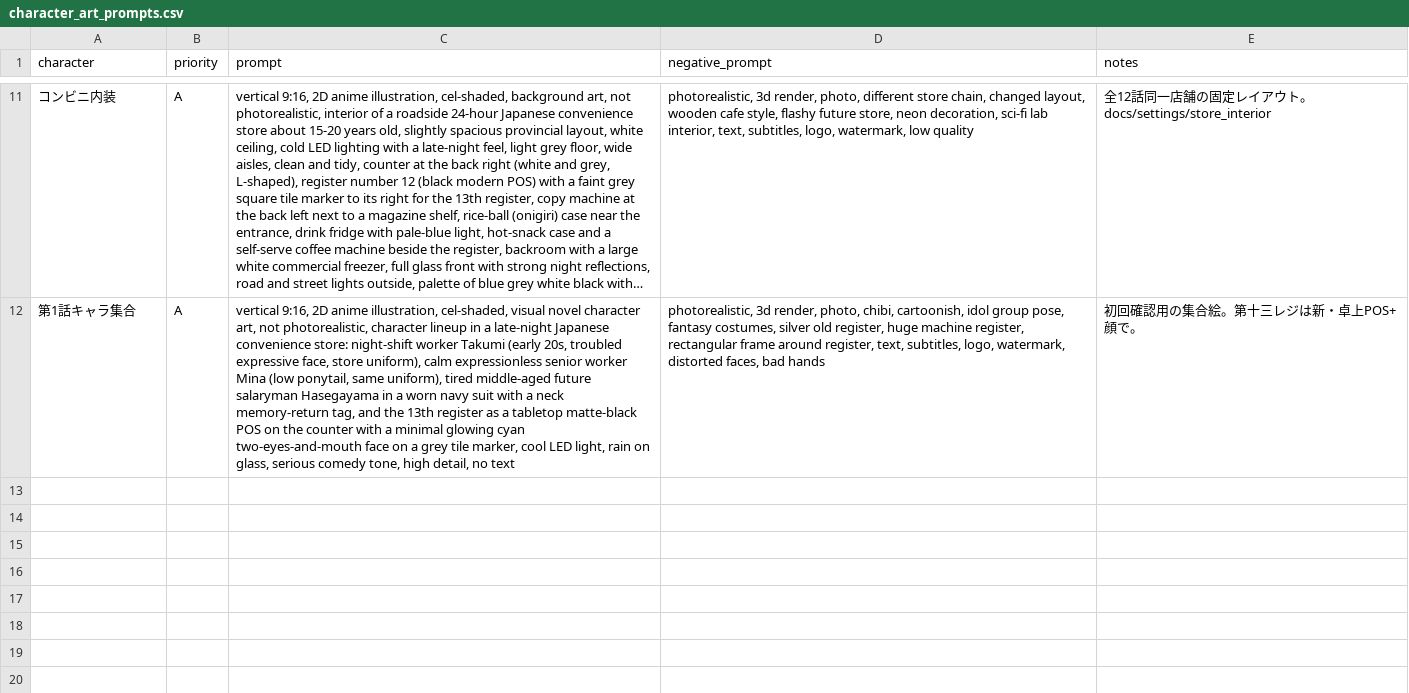
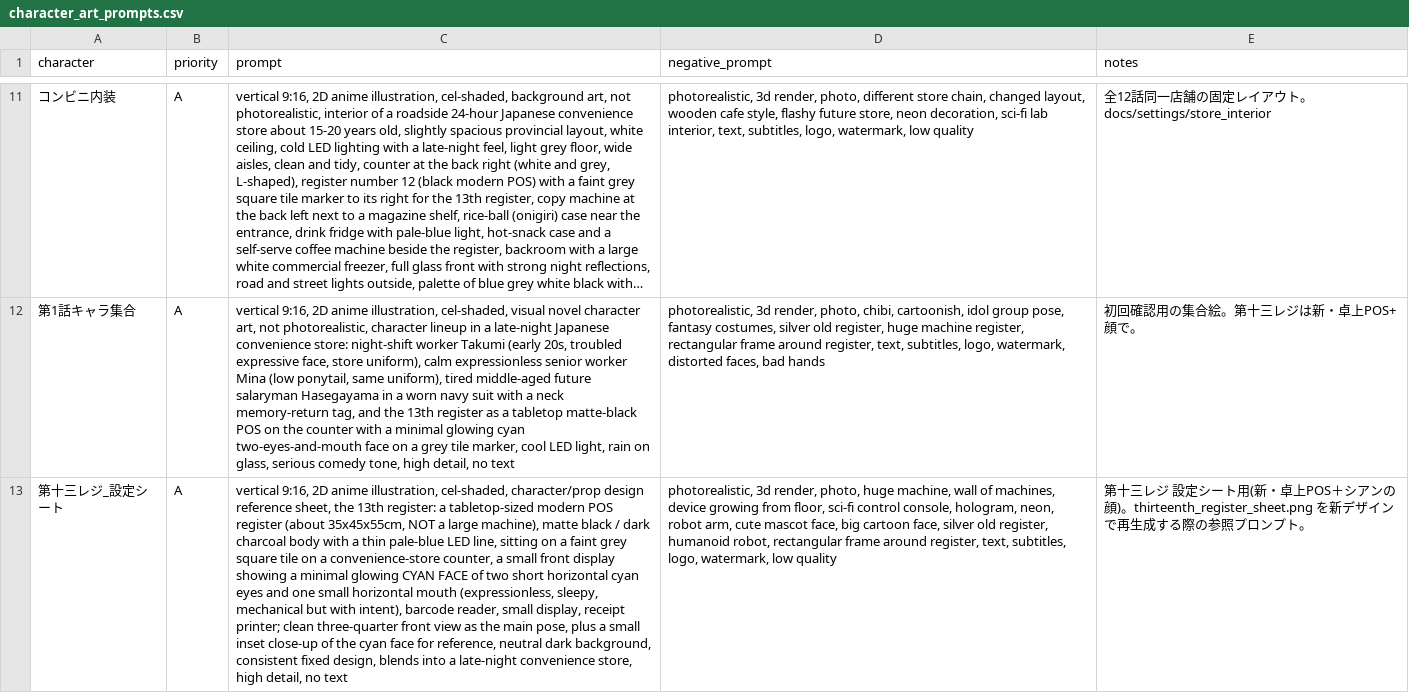
Before and after one commit to Azy0918/project_mana, a CSV file: anime-github-project/tools/character_art_prompts.csv, drawn as a sheet; only a part is shown, gaps mark what is left out; long unchanged cells end in …; the diff names each change by its address in the sheet, - before the commit and + after, or states it on an @@ line.

```diff
--- a/anime-github-project/tools/character_art_prompts.csv
+++ b/anime-github-project/tools/character_art_prompts.csv
+row 13: 第十三レジ_設定シート | A | vertical 9:16, 2D anime illustration, cel-shaded, character/prop design reference sheet, the 13th register: a tabletop-sized modern POS register (about 35x45x55cm, NOT a large machine), matte black / dark charcoal body with a thin pale-blue LED line, sitting on a faint grey square tile on a convenience-store counter, a small front display showing a minimal glowing CYAN FACE of two short horizontal cyan eyes and one small horizontal mouth (expressionless, sleepy, mechanical but with intent), barcode reader, small display, receipt printer; clean three-quarter front view as the main pose, plus a small inset close-up of the cyan face for reference, neutral dark background, consistent fixed design, blends into a late-night convenience store, high detail, no text | photorealistic, 3d render, photo, huge machine, wall of machines, device growing from floor, sci-fi control console, hologram, neon, robot arm, cute mascot face, big cartoon face, silver old register, humanoid robot, rectangular frame around register, text, subtitles, logo, watermark, low quality | 第十三レジ 設定シート用(新・卓上POS＋シアンの顔)。thirteenth_register_sheet.png を新デザインで再生成する際の参照プロンプト。
```
Also changed, not shown: 2 other files.
